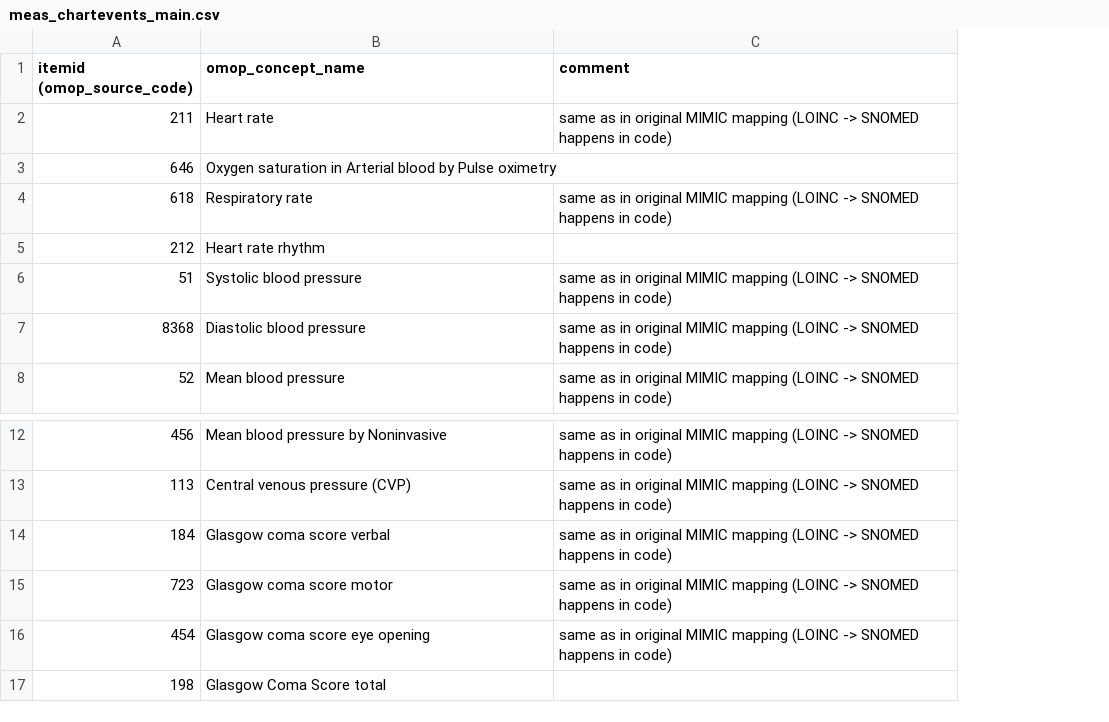
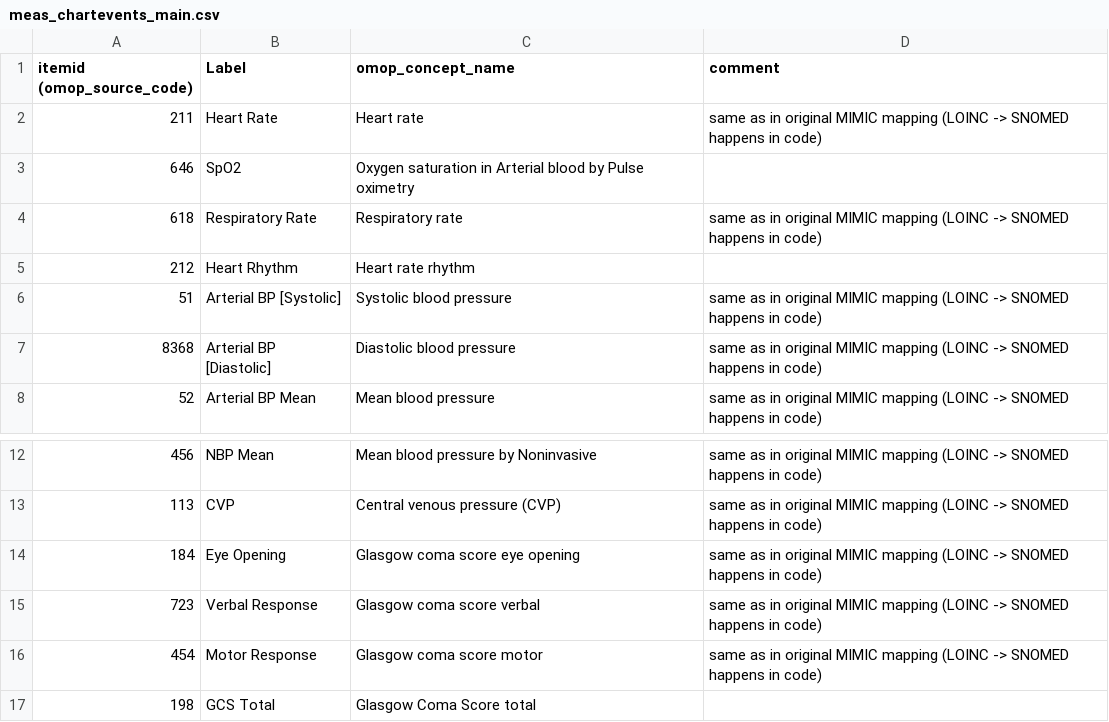
Before and after one commit to CUB-CORR/reprodICU, a CSV file: mappings/mimic3/mimic-additional_code_mapping/meas_chartevents_main.csv, drawn as a sheet; only a part is shown, gaps mark what is left out; addresses are those after the commit; the diff names each change by its address in the sheet, - before the commit and + after, or states it on an @@ line.

Commit message:
resorted some mapping locations

```diff
--- a/mappings/mimic3/mimic-additional_code_mapping/meas_chartevents_main.csv
+++ b/mappings/mimic3/mimic-additional_code_mapping/meas_chartevents_main.csv
+column B (Label), rows 2-8: Heart Rate | SpO2 | Respiratory Rate | Heart Rhythm | Arterial BP [Systolic] | Arterial BP [Diastolic] | Arterial BP Mean; rows 12-17: NBP Mean | CVP | Eye Opening | Verbal Response | Motor Response | GCS Total
-C14 (omop_concept_name): Glasgow coma score verbal
+C14 (omop_concept_name): Glasgow coma score eye opening
-C15 (omop_concept_name): Glasgow coma score motor
+C15 (omop_concept_name): Glasgow coma score verbal
-C16 (omop_concept_name): Glasgow coma score eye opening
+C16 (omop_concept_name): Glasgow coma score motor
```
Also changed, not shown: 8 other files.
